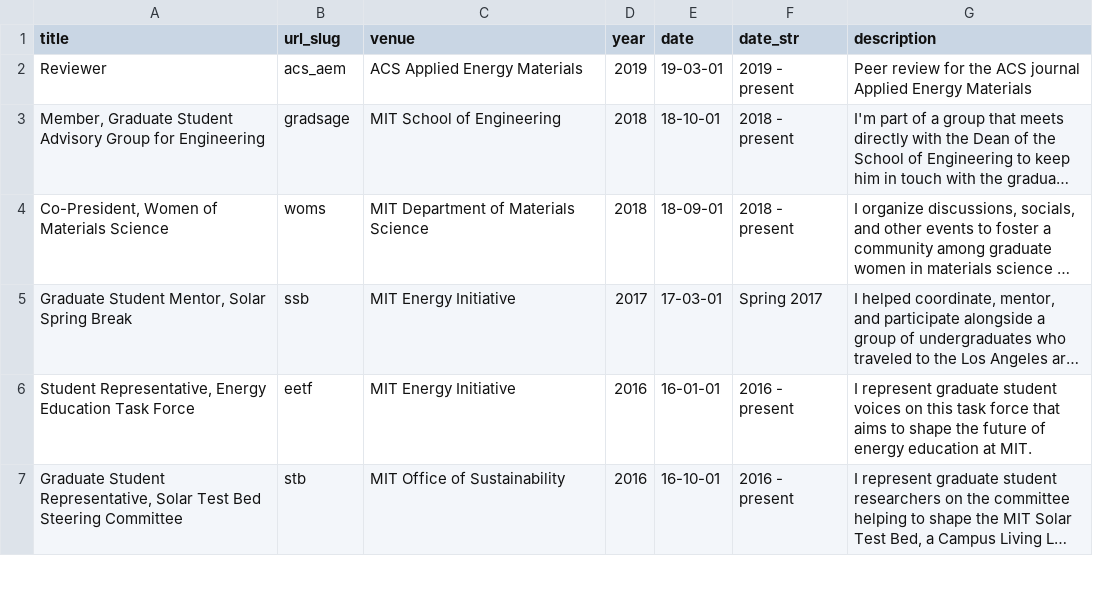
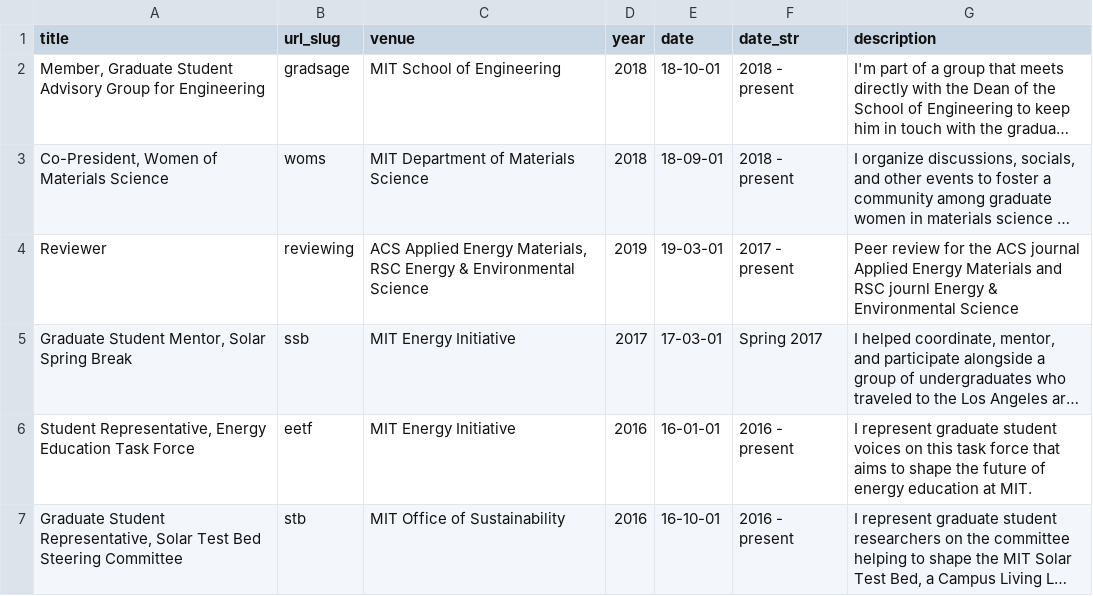
Before and after one commit to shsjxzh/shsjxzh.github.io, a TSV file: markdown_generator/service.tsv, drawn as a sheet; only a part is shown; long unchanged cells end in …; removed rows and columns are numbered as before the commit, all else as after; the diff names each change by its address in the sheet, - before the commit and + after, or states it on an @@ line.

Commit message:
update reviewing

```diff
--- a/markdown_generator/service.tsv
+++ b/markdown_generator/service.tsv
-row 2: Reviewer | acs_aem | ACS Applied Energy Materials | 2019 | 19-03-01 | 2019 - present | Peer review for the ACS journal Applied Energy Materials
+row 4: Reviewer | reviewing | ACS Applied Energy Materials, RSC Energy & Environmental Science | 2019 | 19-03-01 | 2017 - present | Peer review for the ACS journal Applied Energy Materials and RSC journl Energy & Environmental Science
```
Also changed, not shown: 3 other files.
